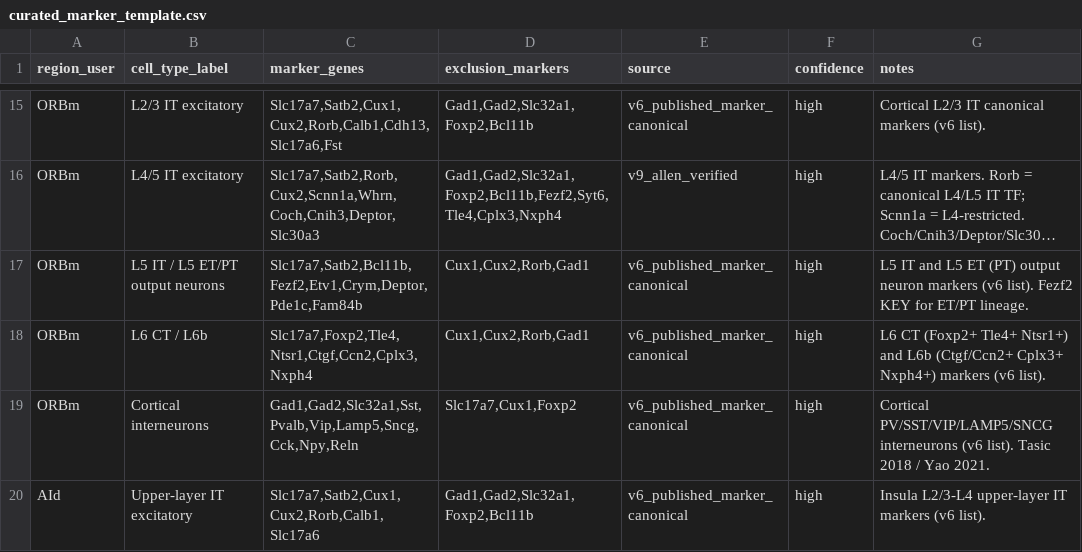
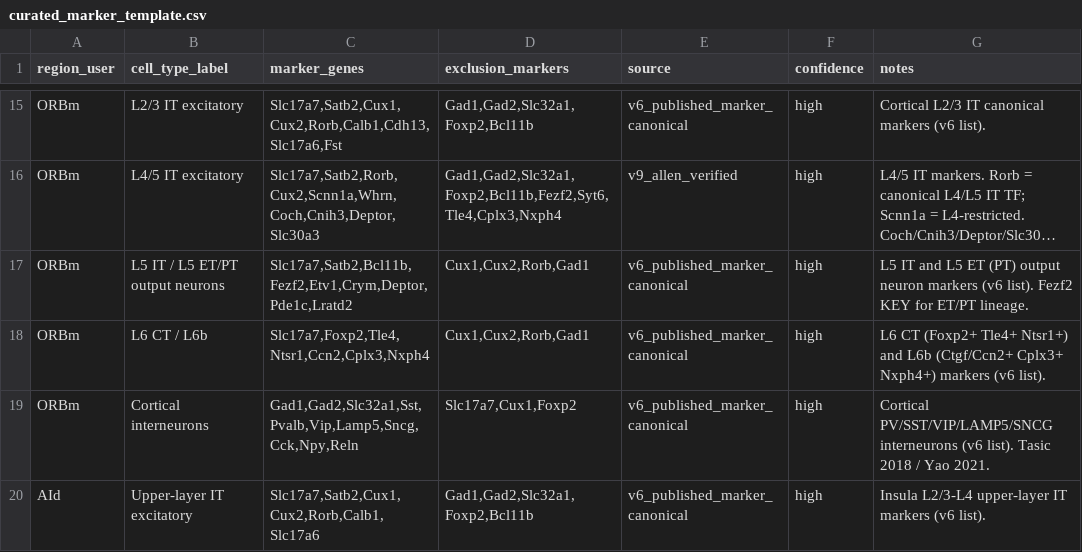
Before and after one commit to limserenahansol/Genelist_analysis_WMB, a CSV file: v3/inputs/curated_marker_template.csv, drawn as a sheet; only a part is shown, gaps mark what is left out; long unchanged cells end in …; the diff names each change by its address in the sheet, - before the commit and + after, or states it on an @@ line.

```diff
--- a/v3/inputs/curated_marker_template.csv
+++ b/v3/inputs/curated_marker_template.csv
-C17 (marker_genes): Slc17a7,Satb2,Bcl11b,Fezf2,Etv1,Crym,Deptor,Pde1c,Fam84b
+C17 (marker_genes): Slc17a7,Satb2,Bcl11b,Fezf2,Etv1,Crym,Deptor,Pde1c,Lratd2
-C18 (marker_genes): Slc17a7,Foxp2,Tle4,Ntsr1,Ctgf,Ccn2,Cplx3,Nxph4
+C18 (marker_genes): Slc17a7,Foxp2,Tle4,Ntsr1,Ccn2,Cplx3,Nxph4
```
Also changed, not shown: v3/outputs/markers/Published_Cell_Marker_Backbone.csv, v3/outputs/markers/Published_Cell_Marker_Long.csv, 11 other files.
